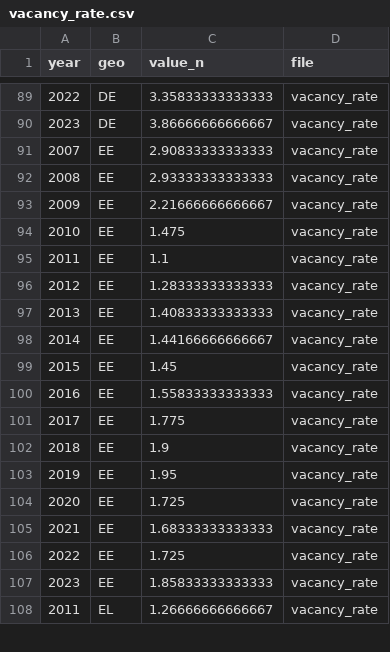
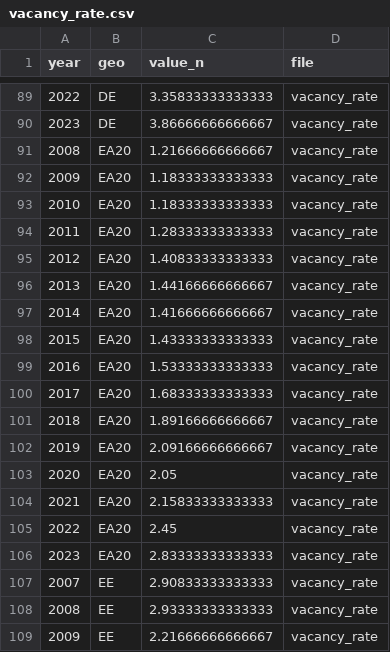
Before and after one commit to alekrutkowski/JAF2R, a CSV file: vacancy_rate.csv, drawn as a sheet; only a part is shown, gaps mark what is left out; the shorter side is filled out with more unchanged rows; the diff covers the shown part only.

Commit message:
New run, vacancy-rate includes now EU27 and EA.

```diff
--- a/vacancy_rate.csv
+++ b/vacancy_rate.csv
@@ -90,2 +90,18 @@ year,geo,value_n,file
 2023,DE,3.86666666666667,vacancy_rate
+2008,EA20,1.21666666666667,vacancy_rate
+2009,EA20,1.18333333333333,vacancy_rate
+2010,EA20,1.18333333333333,vacancy_rate
+2011,EA20,1.28333333333333,vacancy_rate
+2012,EA20,1.40833333333333,vacancy_rate
+2013,EA20,1.44166666666667,vacancy_rate
+2014,EA20,1.41666666666667,vacancy_rate
+2015,EA20,1.43333333333333,vacancy_rate
+2016,EA20,1.53333333333333,vacancy_rate
+2017,EA20,1.68333333333333,vacancy_rate
+2018,EA20,1.89166666666667,vacancy_rate
+2019,EA20,2.09166666666667,vacancy_rate
+2020,EA20,2.05,vacancy_rate
+2021,EA20,2.15833333333333,vacancy_rate
+2022,EA20,2.45,vacancy_rate
+2023,EA20,2.83333333333333,vacancy_rate
 2007,EE,2.90833333333333,vacancy_rate
```
Also changed, not shown: 12 added rows elsewhere in this file, 4 other files.
